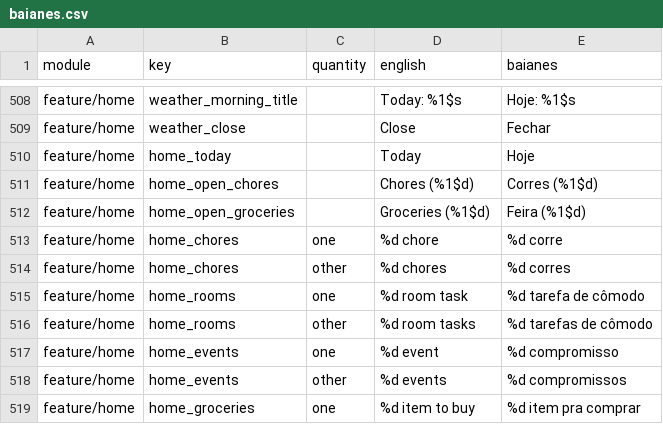
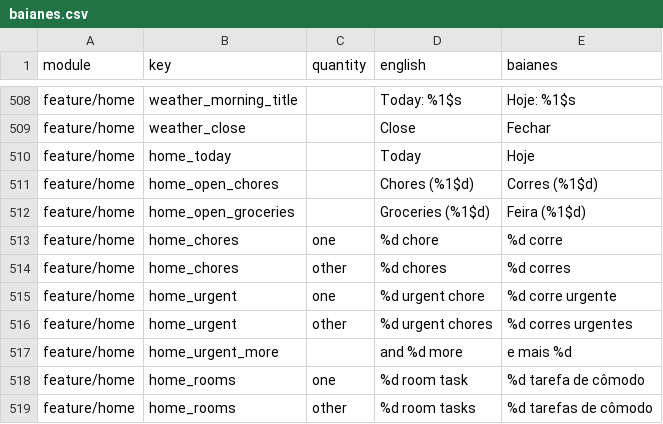
Before and after one commit to ramonvidal/ChoreMe, a CSV file: translations/baianes.csv, drawn as a sheet; only a part is shown, gaps mark what is left out; the shorter side is filled out with more unchanged rows; the diff names each change by its address in the sheet, - before the commit and + after, or states it on an @@ line.

```diff
--- a/translations/baianes.csv
+++ b/translations/baianes.csv
+row 515: feature/home | home_urgent | one | %d urgent chore | %d corre urgente
+row 516: feature/home | home_urgent | other | %d urgent chores | %d corres urgentes
+row 517: feature/home | home_urgent_more |  | and %d more | e mais %d
```
Also changed, not shown: 8 other files.
